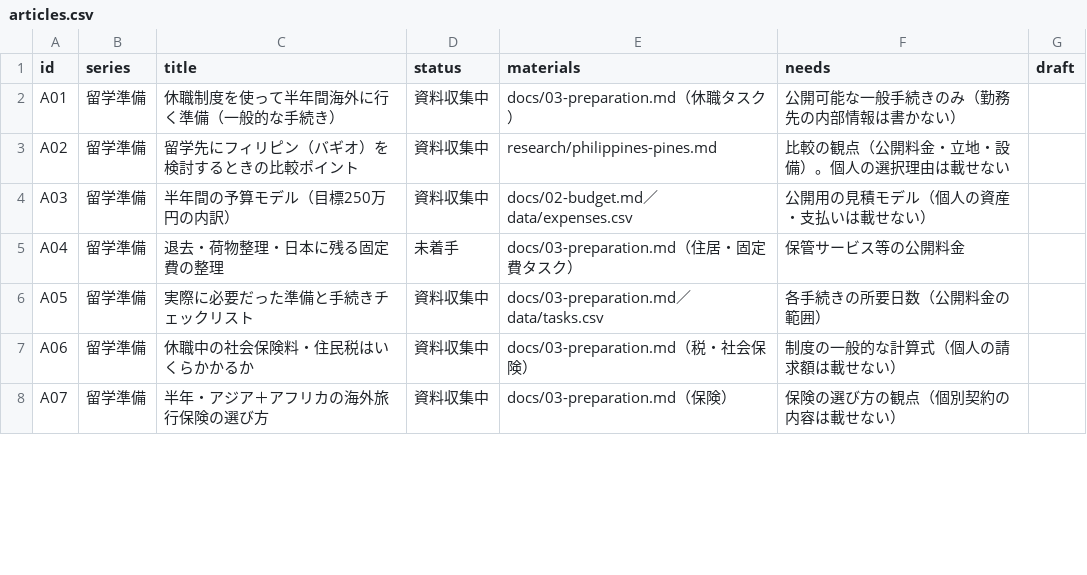
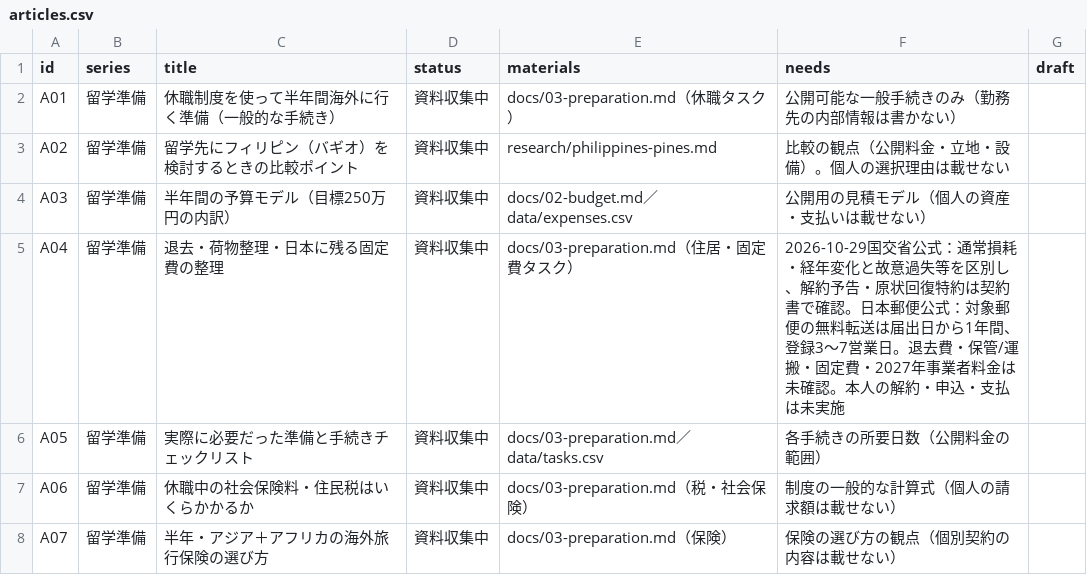
Before and after one commit to Rikkyhub/studying-abroad, a CSV file: data/articles.csv, drawn as a sheet; only a part is shown.

Commit message:
docs: research A04 rental exit and mail forwarding from official sources

```diff
--- a/data/articles.csv
+++ b/data/articles.csv
@@ -4,3 +4,3 @@ A02,留学準備,留学先にフィリピン（バギオ）を検討するとき
 A03,留学準備,半年間の予算モデル（目標250万円の内訳）,資料収集中,docs/02-budget.md／data/expenses.csv,公開用の見積モデル（個人の資産・支払いは載せない）,
-A04,留学準備,退去・荷物整理・日本に残る固定費の整理,未着手,docs/03-preparation.md（住居・固定費タスク）,保管サービス等の公開料金,
+A04,留学準備,退去・荷物整理・日本に残る固定費の整理,資料収集中,docs/03-preparation.md（住居・固定費タスク）,2026-10-29国交省公式：通常損耗・経年変化と故意過失等を区別し、解約予告・原状回復特約は契約書で確認。日本郵便公式：対象郵便の無料転送は届出日から1年間、登録3〜7営業日。退去費・保管/運搬・固定費・2027年事業者料金は未確認。本人の解約・申込・支払は未実施,
 A05,留学準備,実際に必要だった準備と手続きチェックリスト,資料収集中,docs/03-preparation.md／data/tasks.csv,各手続きの所要日数（公開料金の範囲）,
```
